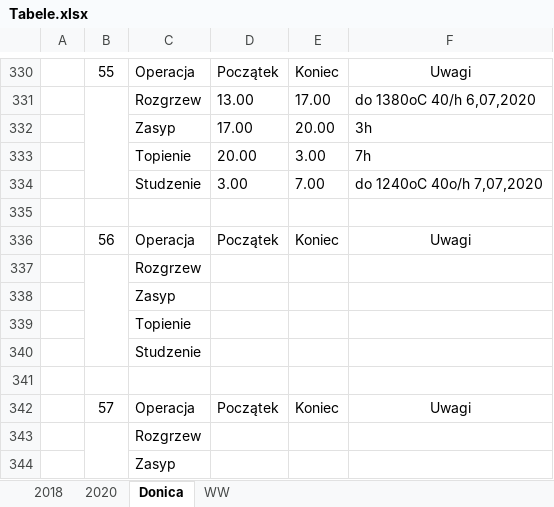
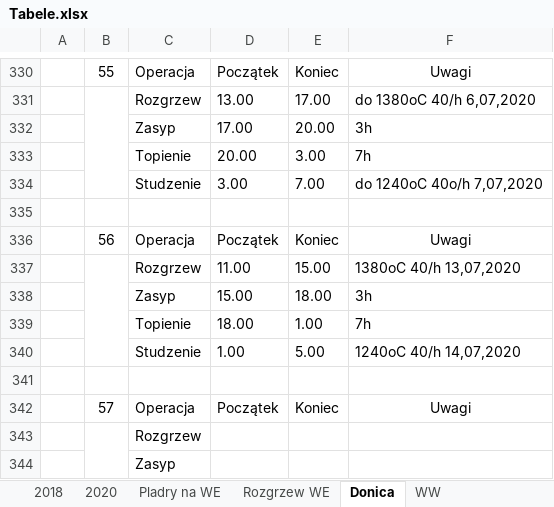
Before and after one commit to Mogarthron/ProductionReport, an Excel workbook: Resources/Tabele.xlsx, sheet Donica, drawn as a sheet; only a part is shown, gaps mark what is left out; values as stored, in another font and other column widths than the file's, no borders; removed rows and columns are numbered as before the commit, all else as after; the diff names each change by its address in the sheet, - before the commit and + after, or states it on an @@ line.

```diff
--- a/Resources/Tabele.xlsx (sheet Donica)
+++ b/Resources/Tabele.xlsx (sheet Donica)
+sheet tab: Pladry na WE
+sheet tab: Rozgrzew WE
-row 337:  |  | Rozgrzew
-row 338:  |  | Zasyp
-row 339:  |  | Topienie
-row 340:  |  | Studzenie
+row 337:  |  | Rozgrzew | 11.00 | 15.00 | 1380oC 40/h 13,07,2020
+row 338:  |  | Zasyp | 15.00 | 18.00 | 3h
+row 339:  |  | Topienie | 18.00 | 1.00 | 7h
+row 340:  |  | Studzenie | 1.00 | 5.00 | 1240oC 40/h 14,07,2020
```
Also changed, not shown: sheet 2020, 7 other files.
